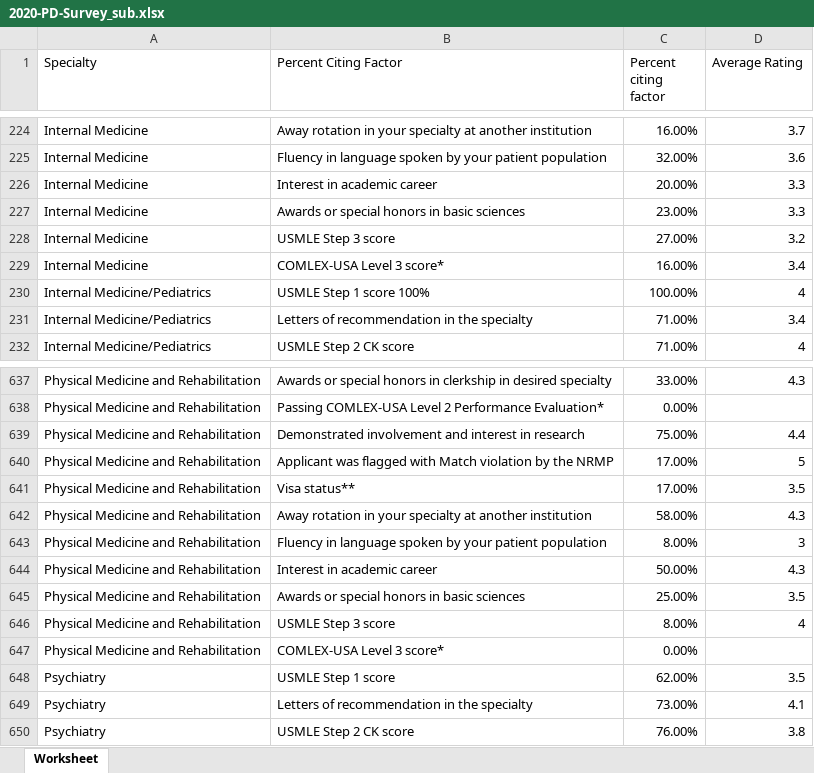
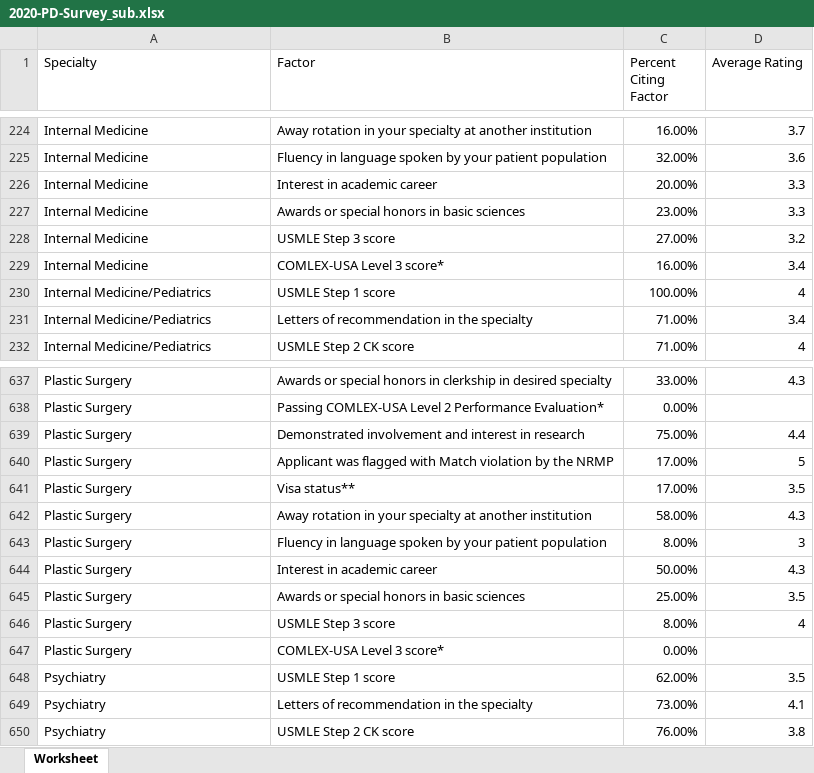
Before and after one commit to homebase3/nycdsa_final_project, an Excel workbook: data/residents/2020-PD-Survey_sub.xlsx, sheet Worksheet, drawn as a sheet; only a part is shown, gaps mark what is left out; values as stored, in another font and other column widths than the file's, no borders; the diff covers the shown part only; the diff names each change by its address in the sheet, - before the commit and + after, or states it on an @@ line.

```diff
--- a/data/residents/2020-PD-Survey_sub.xlsx (sheet Worksheet)
+++ b/data/residents/2020-PD-Survey_sub.xlsx (sheet Worksheet)
-B1: Percent Citing Factor
+B1: Factor
-C1: Percent citing factor
+C1: Percent Citing Factor
-B230 (Factor): USMLE Step 1 score 100%
+B230 (Factor): USMLE Step 1 score
-A637:A647 (Specialty): Physical Medicine and Rehabilitation
+A637:A647 (Specialty): Plastic Surgery
```
Also changed, not shown: 27 edited cells elsewhere in this sheet, data/residents/test_scores.xlsx, 8 other files.
